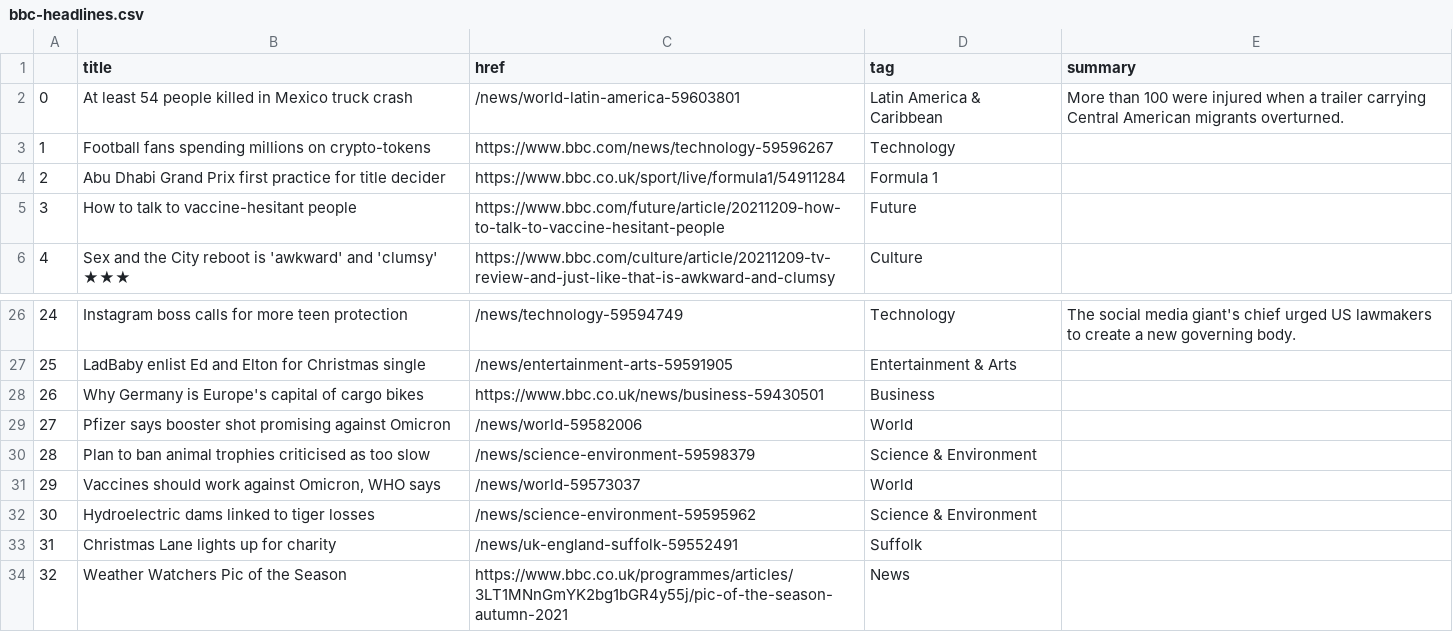
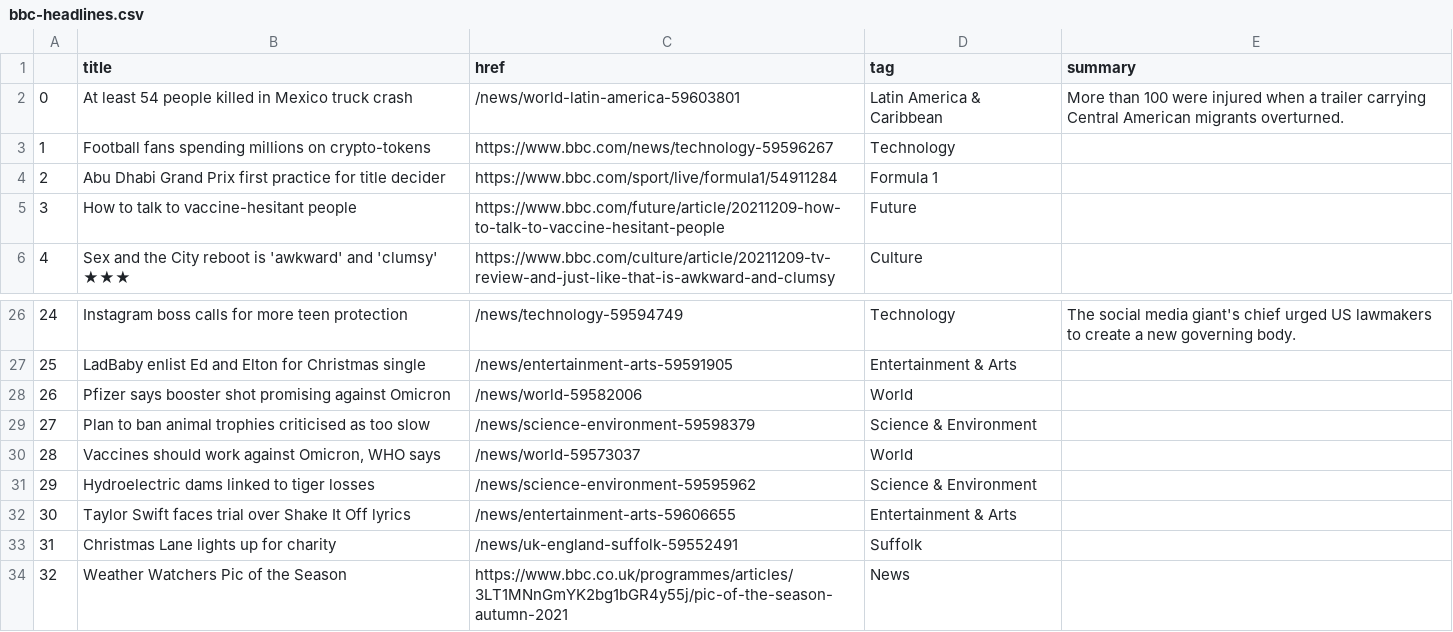
Before and after one commit to joaquin-rosado/automatic-scraper, a CSV file: bbc-headlines.csv, drawn as a sheet; only a part is shown, gaps mark what is left out; removed rows and columns are numbered as before the commit, all else as after; the diff names each change by its address in the sheet, - before the commit and + after, or states it on an @@ line.

```diff
--- a/bbc-headlines.csv
+++ b/bbc-headlines.csv
-C4 (href): https://www.bbc.co.uk/sport/live/formula1/54911284
+C4 (href): https://www.bbc.com/sport/live/formula1/54911284
-row 28: 26 | Why Germany is Europe's capital of cargo bikes | https://www.bbc.co.uk/news/business-59430501 | Business
@@ column A renumbered between rows 28 and 31 @@
+row 32: 30 | Taylor Swift faces trial over Shake It Off lyrics | /news/entertainment-arts-59606655 | Entertainment & Arts
```
